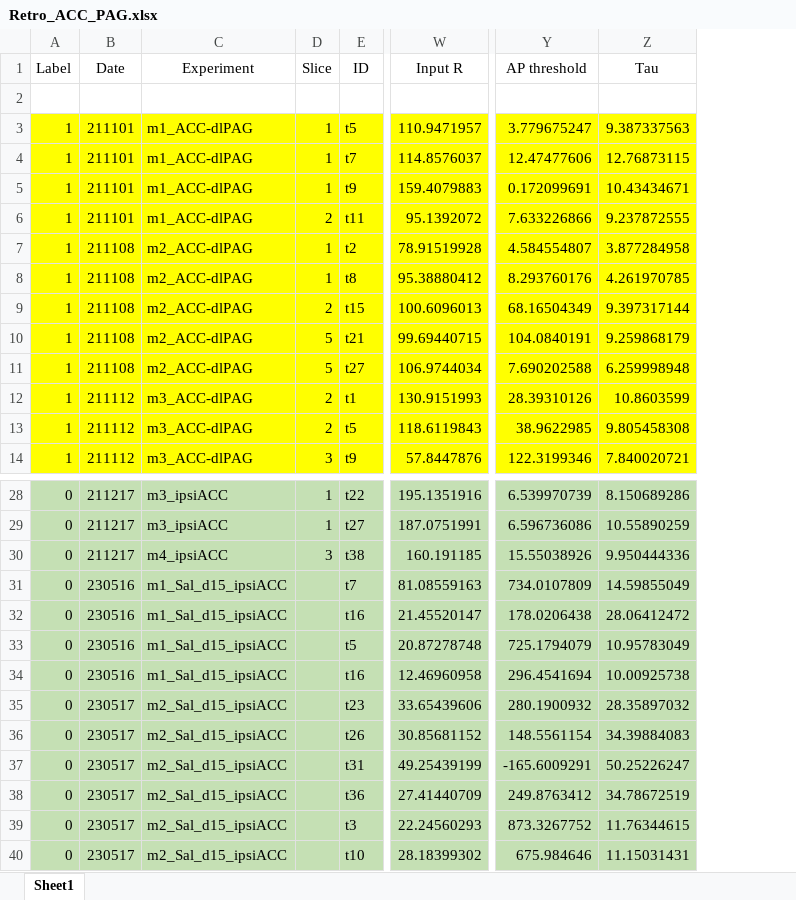
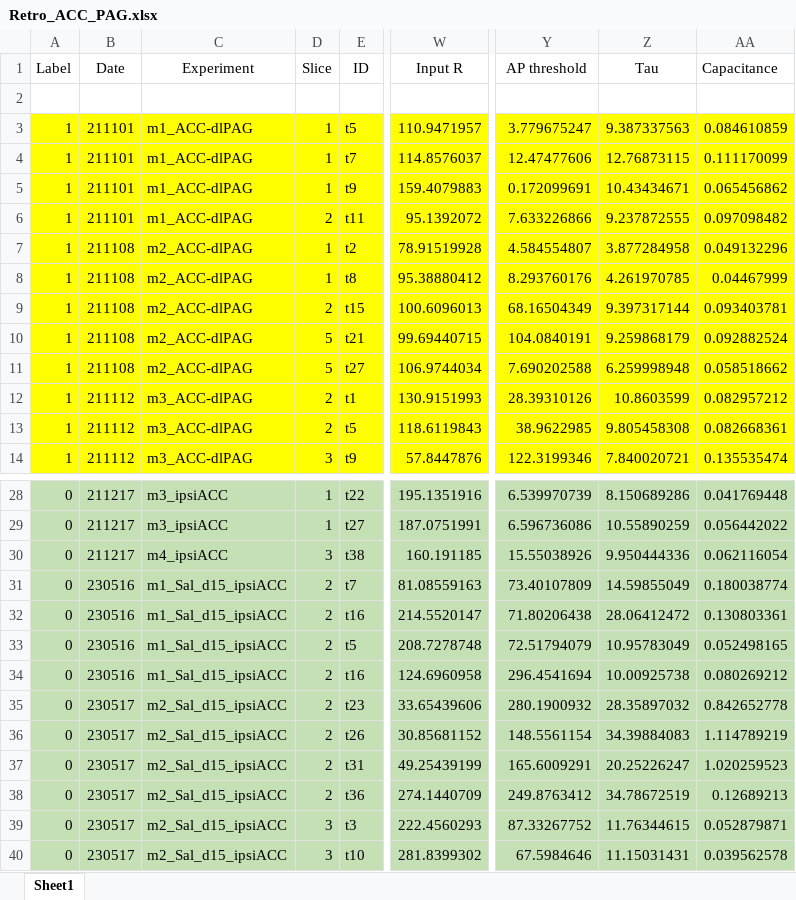
Before and after one commit to marioaacuna/gini, an Excel workbook: Data/in/Retro_ACC_PAG.xlsx, sheet Sheet1, drawn as a sheet; only a part is shown, gaps mark what is left out; values as stored, in another font and other column widths than the file's, no borders; the diff names each change by its address in the sheet, - before the commit and + after, or states it on an @@ line.

Commit message:
all ACC-PAG and ACC-ACC neurons + capacitance added

```diff
--- a/Data/in/Retro_ACC_PAG.xlsx (sheet Sheet1)
+++ b/Data/in/Retro_ACC_PAG.xlsx (sheet Sheet1)
+column AA (Capacitance), rows 3-14: 0.084610859 | 0.111170099 | 0.065456862 | 0.097098482 | 0.049132296 | 0.04467999 | 0.093403781 | 0.092882524 | 0.058518662 | 0.082957212 | 0.082668361 | 0.135535474; rows 28-40: 0.041769448 | 0.056442022 | 0.062116054 | 0.180038774 | 0.130803361 | 0.052498165 | 0.080269212 | 0.842652778 | 1.114789219 | 1.020259523 | 0.12689213 | 0.052879871 | 0.039562578
-D31:D38 (Slice): (empty)
+D31:D38 (Slice): 2
-Y31 (AP threshold): 734.0107809
+Y31 (AP threshold): 73.40107809
-W32 (Input R): 21.45520147
+W32 (Input R): 214.5520147
-Y32 (AP threshold): 178.0206438
+Y32 (AP threshold): 71.80206438
-W33 (Input R): 20.87278748
+W33 (Input R): 208.7278748
-Y33 (AP threshold): 725.1794079
+Y33 (AP threshold): 72.51794079
-W34 (Input R): 12.46960958
+W34 (Input R): 124.6960958
-Y37 (AP threshold): -165.6009291
+Y37 (AP threshold): 165.6009291
-Z37 (Tau): 50.25226247
+Z37 (Tau): 20.25226247
-W38 (Input R): 27.41440709
+W38 (Input R): 274.1440709
-D39:D40 (Slice): (empty)
+D39:D40 (Slice): 3
-W39 (Input R): 22.24560293
+W39 (Input R): 222.4560293
-Y39 (AP threshold): 873.3267752
+Y39 (AP threshold): 87.33267752
-W40 (Input R): 28.18399302
+W40 (Input R): 281.8399302
-Y40 (AP threshold): 675.984646
+Y40 (AP threshold): 67.5984646
```
